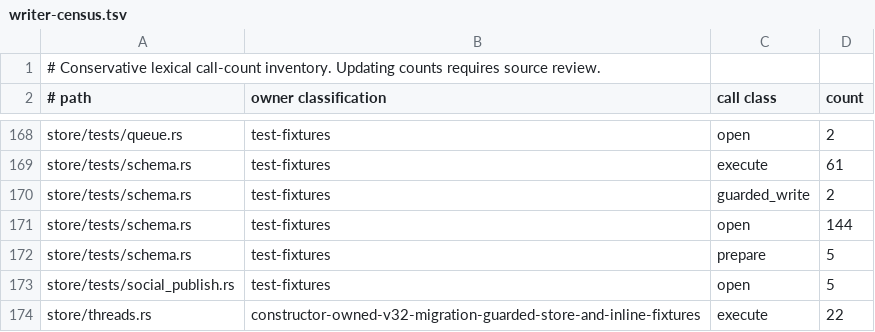
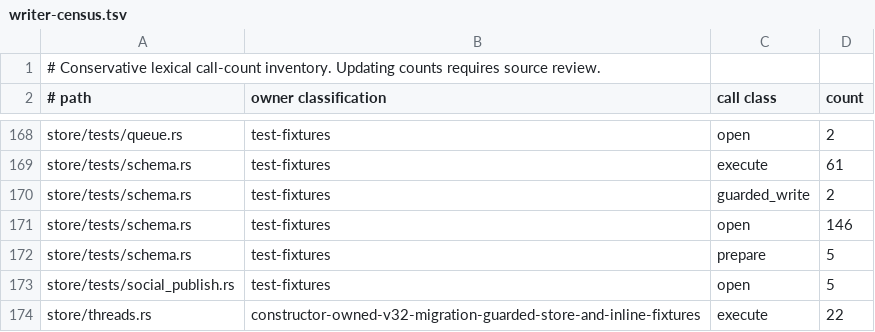
Before and after one commit to favcrm/cadence, a TSV file: src/store/writer-census.tsv, drawn as a sheet; only a part is shown, gaps mark what is left out.

Commit message:
CAD-1143: see generated claim guards via PRAGMA table_xinfo; refuse non-plain forms
Issue: CAD-1143

table_info omits generated/hidden columns, so a predecessor whose
claim_after_epoch/claim_armed exists as a generated column looked
absent and its recorded fence was silently defaulted. Detect guard
columns through table_xinfo and carry a match into the canonical
column only when it is a plain stored column (hidden == 0); any other
form refuses the open with the version and rows unchanged.

```diff
--- a/src/store/writer-census.tsv
+++ b/src/store/writer-census.tsv
@@ -170,3 +170,3 @@ store/tests/schema.rs	test-fixtures	execute	61
 store/tests/schema.rs	test-fixtures	guarded_write	2
-store/tests/schema.rs	test-fixtures	open	144
+store/tests/schema.rs	test-fixtures	open	146
 store/tests/schema.rs	test-fixtures	prepare	5
```
Also changed, not shown: 2 other files.
